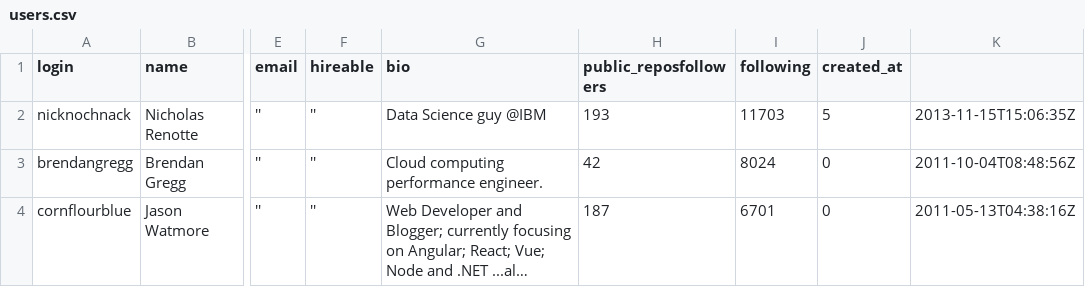
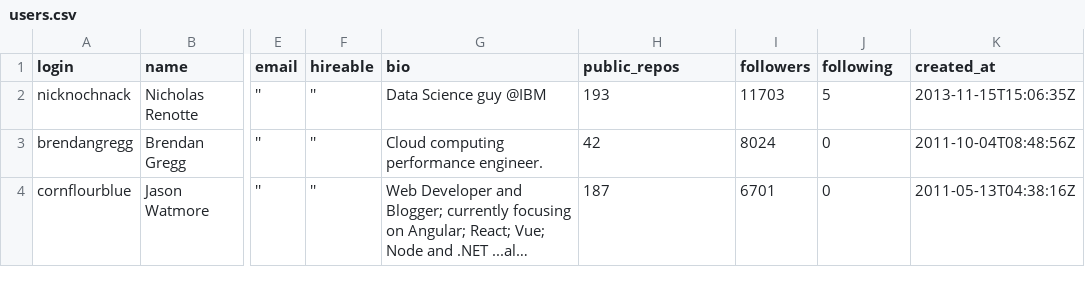
Before and after one commit to 21f3002397/tds-project, a CSV file: users.csv, drawn as a sheet; only a part is shown, gaps mark what is left out; long unchanged cells end in …; the diff names each change by its address in the sheet, - before the commit and + after, or states it on an @@ line.

Commit message:
Update users.csv

```diff
--- a/users.csv
+++ b/users.csv
-H1: public_reposfollowers
+H1: public_repos
-I1: following
+I1: followers
-J1: created_at
+J1: following
-K1: (empty)
+K1: created_at
```
